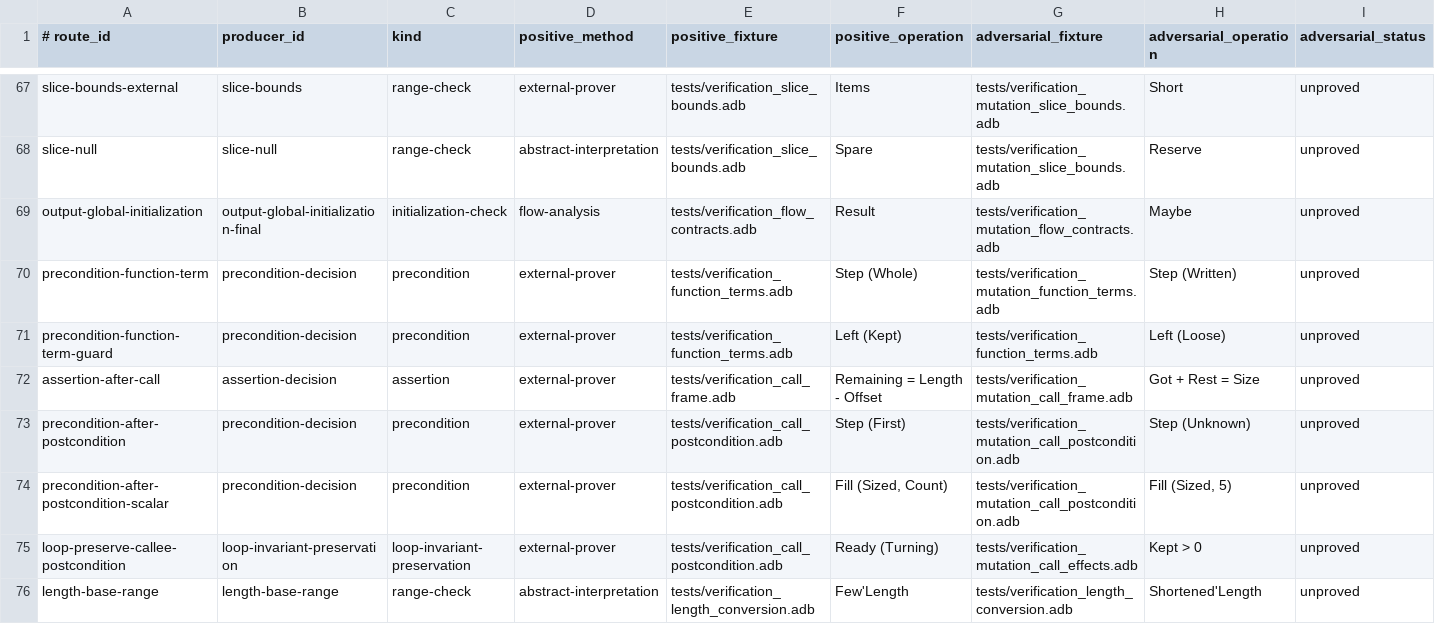
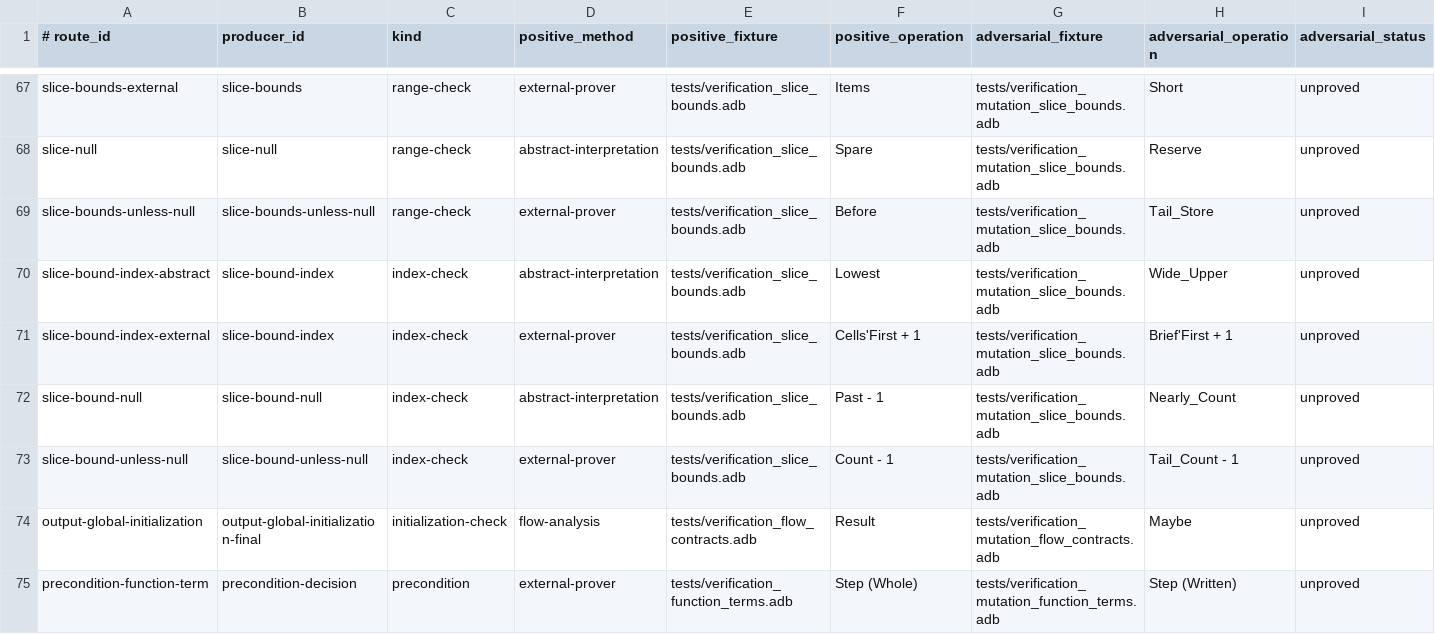
Before and after one commit to mmartign/AdaLang_Analyzer, a TSV file: quality/proof_path_evidence.tsv, drawn as a sheet; only a part is shown, gaps mark what is left out; the shorter side is filled out with more unchanged rows; rows hold the shown columns only; the diff names each change by its address in the sheet, - before the commit and + after, or states it on an @@ line.

Commit message:
Raise the index checks of a target slice's bounds; prove slice checks unless null; fix FP-132
GNATprove gives a slice that is the target of an assignment an index
check at each of its bounds, besides the range check of the slice at its
name, which is all a slice that is read or given to a formal gets. Of
the 212 index checks GNATprove proves and --verify had no obligation for
on the five ledger corpora, 181 were these. Finalize_Slice_Check now
records them for a target: at each bound, or at the range when that is
not written as two bounds. Each is decided on its own -- within the
array's bounds, the slice null, or within them whenever the slice is not
null -- where GNATprove proves every one by assuming the range check it
has just made.

VC.Decide_Slice_Bounds decides "L <= H implies within the bounds" for
one bound or both: a null slice is not checked, so "Tmp (0 .. B - 1)"
with B of zero holds. It proves the range check of the slice too, which
needed both bounds within the array whatever the slice.

FP-132: Dead_Store and Overwritten_Assignment did not see a read by a
body declared in a block statement around the store (FP-071 looked at
the subprogram's declarative part only). Read_By_Nested_Body takes the
store and also reads the declarative part of each block it is in; the
bodies of a block that has ended before it still do not count. Found by
the self-analysis gate on a draft of the slice code.

Five ledger corpora: +170 checks GNATprove proves (118 index checks of
target bounds, 52 slice range checks), 194 fewer without an obligation,
none lost, findings unchanged. Fixtures: four target-slice cases in
verification_slice_bounds and four in its mutation; five proof-path
routes over four new producers, five mutation rows; three precision
cases for FP-132.

```diff
--- a/quality/proof_path_evidence.tsv
+++ b/quality/proof_path_evidence.tsv
+row 69: slice-bounds-unless-null | slice-bounds-unless-null | range-check | external-prover | tests/verification_slice_bounds.adb | Before | tests/verification_mutation_slice_bounds.adb | Tail_Store | unproved
+row 70: slice-bound-index-abstract | slice-bound-index | index-check | abstract-interpretation | tests/verification_slice_bounds.adb | Lowest | tests/verification_mutation_slice_bounds.adb | Wide_Upper | unproved
+row 71: slice-bound-index-external | slice-bound-index | index-check | external-prover | tests/verification_slice_bounds.adb | Cells'First + 1 | tests/verification_mutation_slice_bounds.adb | Brief'First + 1 | unproved
+row 72: slice-bound-null | slice-bound-null | index-check | abstract-interpretation | tests/verification_slice_bounds.adb | Past - 1 | tests/verification_mutation_slice_bounds.adb | Nearly_Count | unproved
+row 73: slice-bound-unless-null | slice-bound-unless-null | index-check | external-prover | tests/verification_slice_bounds.adb | Count - 1 | tests/verification_mutation_slice_bounds.adb | Tail_Count - 1 | unproved
```
Also changed, not shown: quality/known_analysis_issues.tsv, quality/precision_corpus.tsv, 13 other files.
